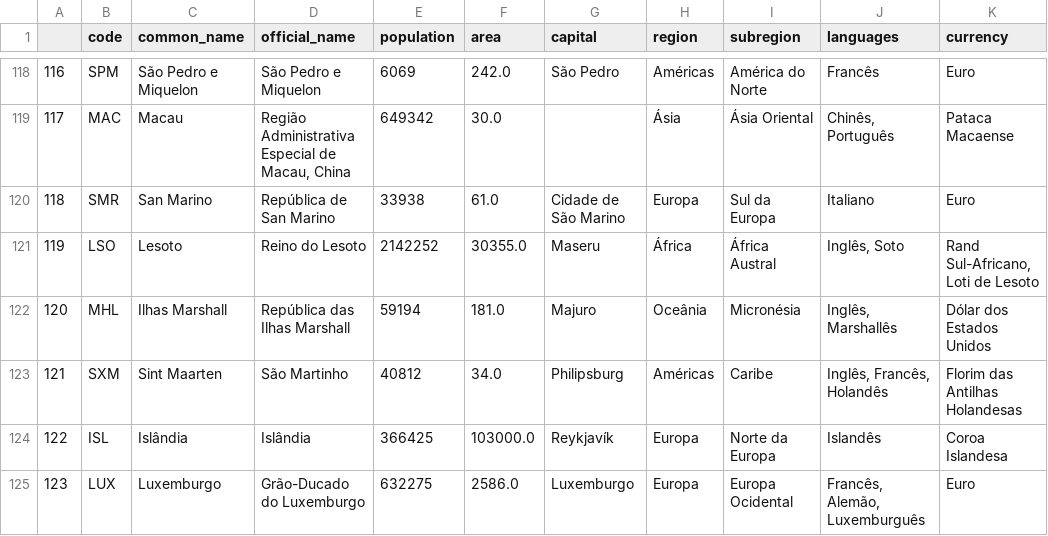
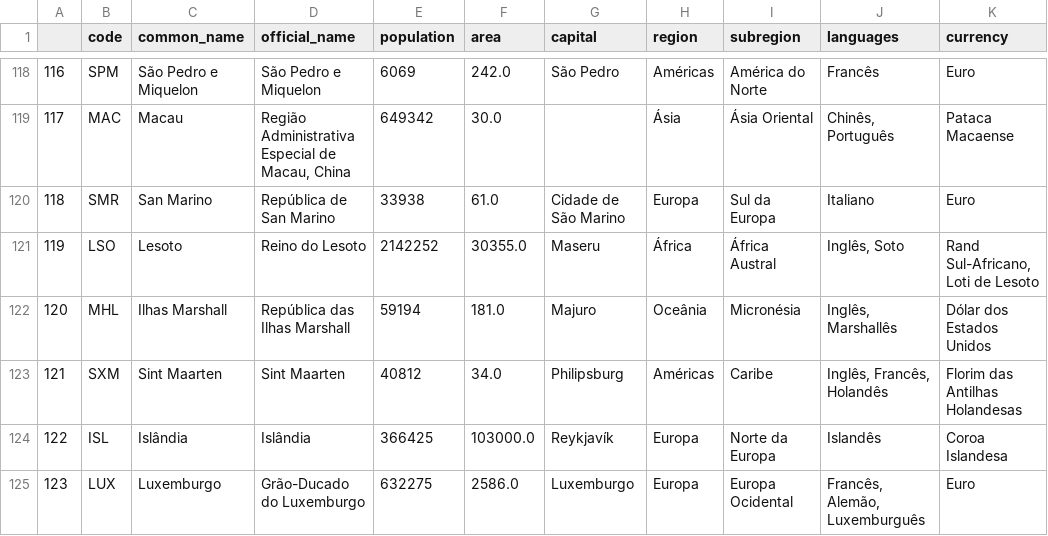
Before and after one commit to gtm-serpro/theo_flags, a TSV file: public/data.tsv, drawn as a sheet; only a part is shown, gaps mark what is left out; the diff names each change by its address in the sheet, - before the commit and + after, or states it on an @@ line.

```diff
--- a/public/data.tsv
+++ b/public/data.tsv
-D123 (official_name): São Martinho
+D123 (official_name): Sint Maarten
```
Also changed, not shown: 5 other files.
